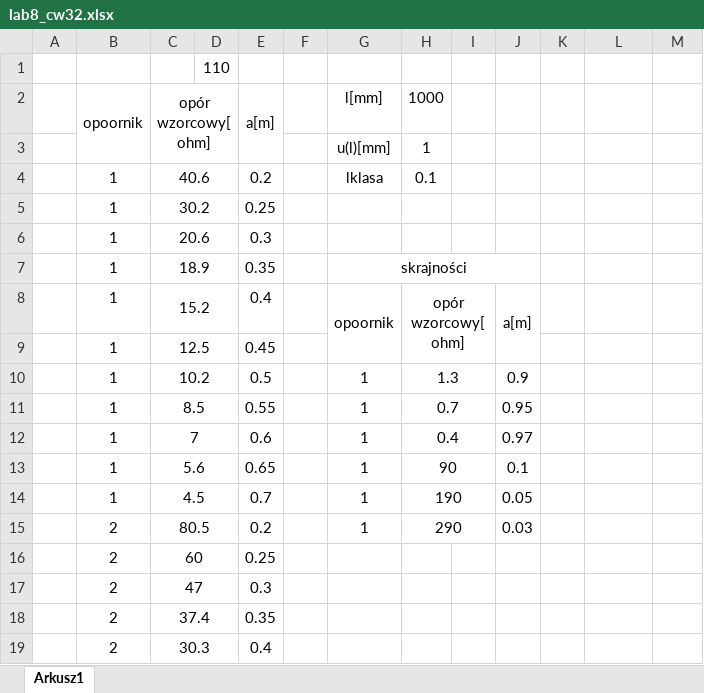
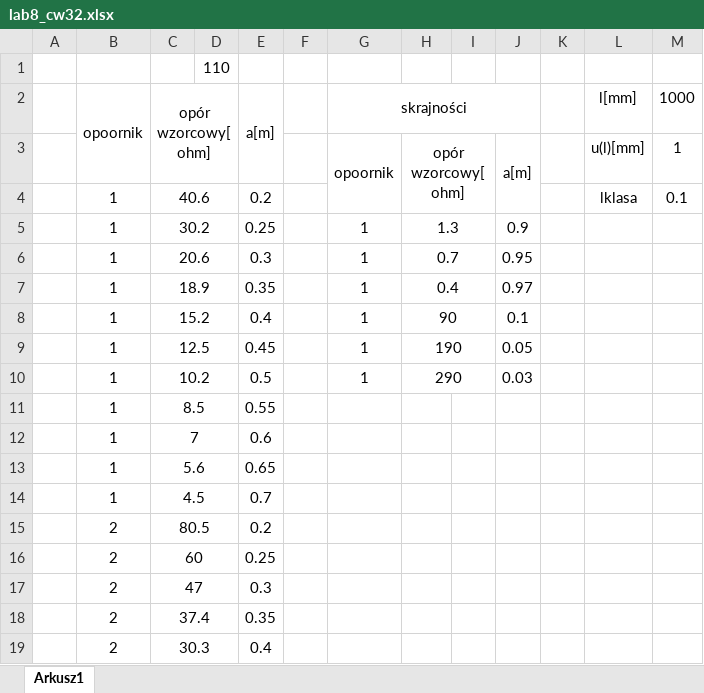
Before and after one commit to Nujron/Laboratorium-Fizyczne-1, an Excel workbook: lab8_cw32.xlsx, sheet Arkusz1, drawn as a sheet; only a part is shown; values as stored, in another font and other column widths than the file's, no borders; removed rows and columns are numbered as before the commit, all else as after; the diff names each change by its address in the sheet, - before the commit and + after, or states it on an @@ line.

```diff
--- a/lab8_cw32.xlsx (sheet Arkusz1)
+++ b/lab8_cw32.xlsx (sheet Arkusz1)
-row 2:  | opoornik | opór wzorcowy[ohm] |  | a[m] |  | l[mm] | 1000
-row 3:  |  |  |  |  |  | u(l)[mm] | 1
-row 4:  | 1 | 40.6 |  | 0.2 |  | lklasa | 0.1
-row 5:  | 1 | 30.2 |  | 0.25
-row 6:  | 1 | 20.6 |  | 0.3
-row 7:  | 1 | 18.9 |  | 0.35 |  | skrajności
-row 8:  | 1 | 15.2 |  | 0.4 |  | opoornik | opór wzorcowy[ohm] |  | a[m]
-row 9:  | 1 | 12.5 |  | 0.45
+row 2:  | opoornik | opór wzorcowy[ohm] |  | a[m] |  | skrajności |  |  |  |  | l[mm] | 1000
+row 3:  |  |  |  |  |  | opoornik | opór wzorcowy[ohm] |  | a[m] |  | u(l)[mm] | 1
+row 4:  | 1 | 40.6 |  | 0.2 |  |  |  |  |  |  | lklasa | 0.1
-C5: 10.2
+C5: 30.2
-E5: 0.5
+E5: 0.25
-C6: 8.5
+C6: 20.6
-E6: 0.55
+E6: 0.3
-C7: 7
+C7: 18.9
-E7: 0.6
+E7: 0.35
-C8: 5.6
+C8: 15.2
-E8: 0.65
+E8: 0.4
-C9: 4.5
+C9: 12.5
-E9: 0.7
+E9: 0.45
-B10: 2
+B10: 1
-C10: 80.5
+C10: 10.2
-E10: 0.2
+E10: 0.5
+row 11:  | 1 | 8.5 |  | 0.55
+row 12:  | 1 | 7 |  | 0.6
+row 13:  | 1 | 5.6 |  | 0.65
+row 14:  | 1 | 4.5 |  | 0.7
+row 15:  | 2 | 80.5 |  | 0.2
```
Also changed, not shown: 1 other file.
